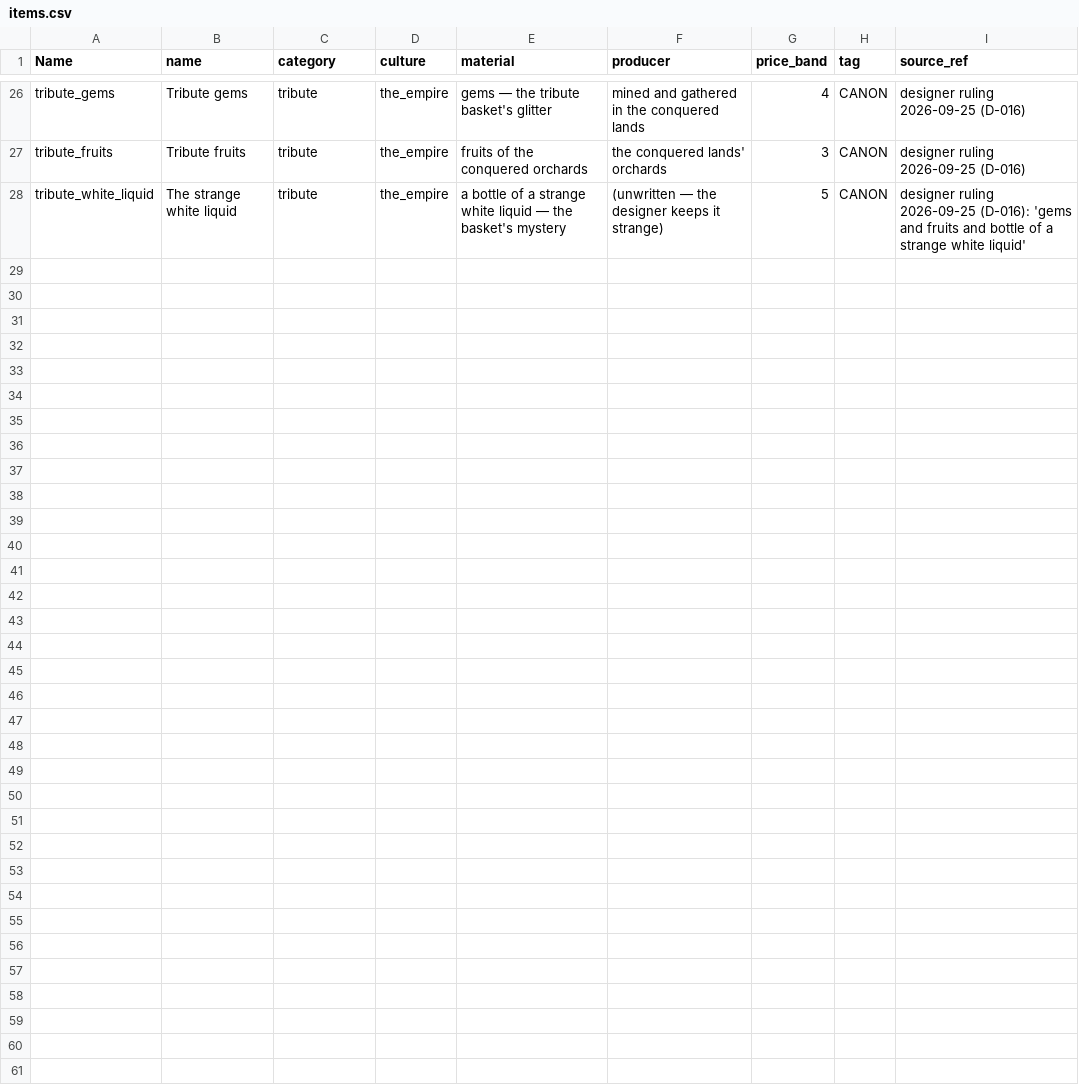
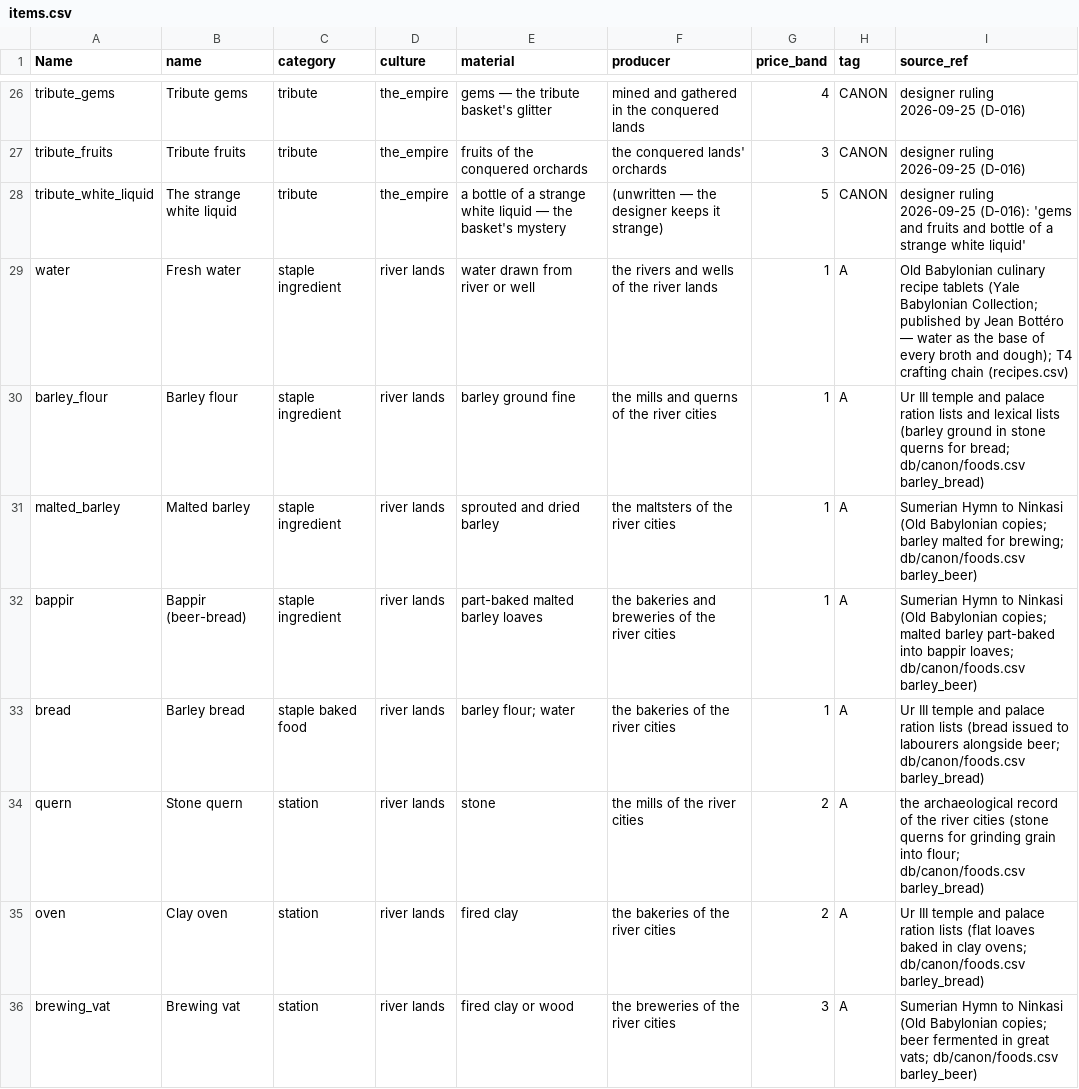
Before and after one commit to CodePhantom-1/schizo-game, a CSV file: data/ue/items.csv, drawn as a sheet; only a part is shown, gaps mark what is left out.

```diff
--- a/data/ue/items.csv
+++ b/data/ue/items.csv
@@ -28 +28,9 @@ tribute_fruits,Tribute fruits,tribute,the_empire,fruits of the conquered orchard
 tribute_white_liquid,The strange white liquid,tribute,the_empire,a bottle of a strange white liquid — the basket's mystery,(unwritten — the designer keeps it strange),5,CANON,designer ruling 2026-09-25 (D-016): 'gems and fruits and bottle of a strange white liquid'
+water,Fresh water,staple ingredient,river lands,water drawn from river or well,the rivers and wells of the river lands,1,A,Old Babylonian culinary recipe tablets (Yale Babylonian Collection; published by Jean Bottéro — water as the base of every broth and dough); T4 crafting chain (recipes.csv)
+barley_flour,Barley flour,staple ingredient,river lands,barley ground fine,the mills and querns of the river cities,1,A,Ur III temple and palace ration lists and lexical lists (barley ground in stone querns for bread; db/canon/foods.csv barley_bread)
+malted_barley,Malted barley,staple ingredient,river lands,sprouted and dried barley,the maltsters of the river cities,1,A,Sumerian Hymn to Ninkasi (Old Babylonian copies; barley malted for brewing; db/canon/foods.csv barley_beer)
+bappir,Bappir (beer-bread),staple ingredient,river lands,part-baked malted barley loaves,the bakeries and breweries of the river cities,1,A,Sumerian Hymn to Ninkasi (Old Babylonian copies; malted barley part-baked into bappir loaves; db/canon/foods.csv barley_beer)
+bread,Barley bread,staple baked food,river lands,barley flour; water,the bakeries of the river cities,1,A,Ur III temple and palace ration lists (bread issued to labourers alongside beer; db/canon/foods.csv barley_bread)
+quern,Stone quern,station,river lands,stone,the mills of the river cities,2,A,the archaeological record of the river cities (stone querns for grinding grain into flour; db/canon/foods.csv barley_bread)
+oven,Clay oven,station,river lands,fired clay,the bakeries of the river cities,2,A,Ur III temple and palace ration lists (flat loaves baked in clay ovens; db/canon/foods.csv barley_bread)
+brewing_vat,Brewing vat,station,river lands,fired clay or wood,the breweries of the river cities,3,A,Sumerian Hymn to Ninkasi (Old Babylonian copies; beer fermented in great vats; db/canon/foods.csv barley_beer)
```
Also changed, not shown: 8 other files.
